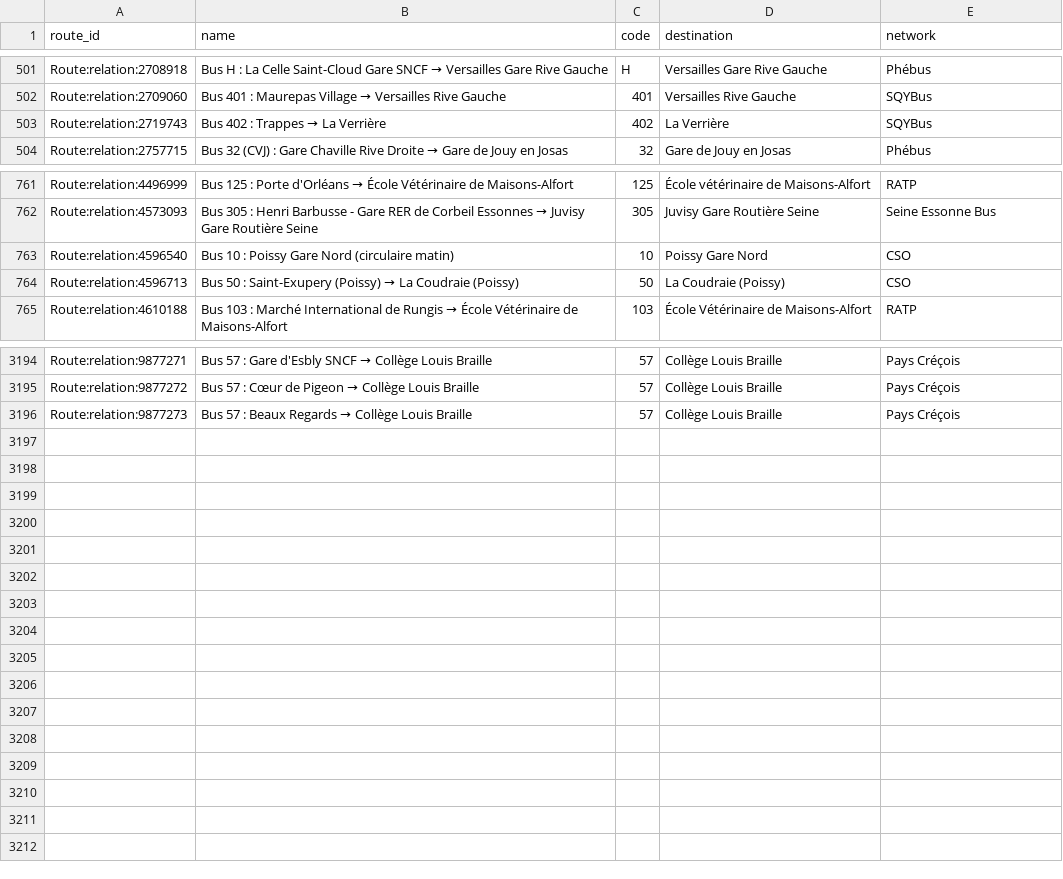
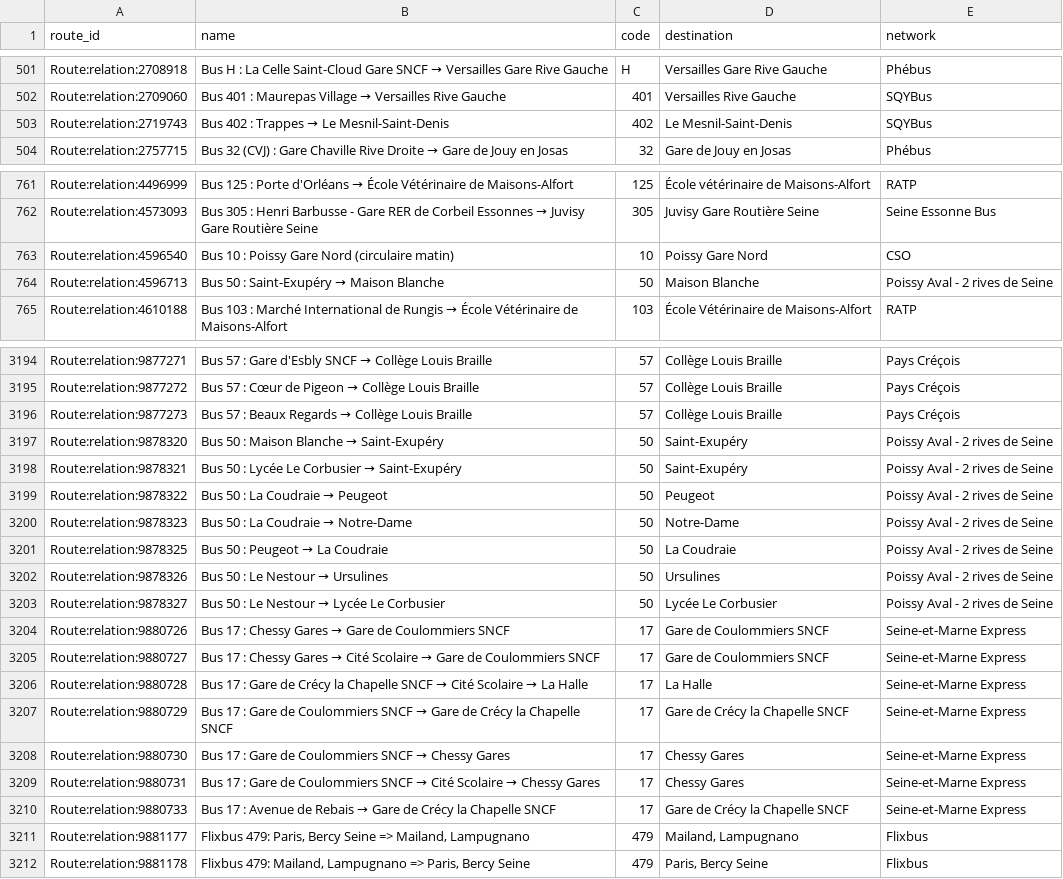
Before and after one commit to Jungle-Bus/ref-fr-STIF, a CSV file: data/idf_routes.csv, drawn as a sheet; only a part is shown, gaps mark what is left out; the diff covers the shown part only.

```diff
--- a/data/idf_routes.csv
+++ b/data/idf_routes.csv
@@ -502,3 +502,3 @@ Route:relation:2708918,Bus H : La Celle Saint-Cloud Gare SNCF → Versailles Gar
 Route:relation:2709060,Bus 401 : Maurepas Village → Versailles Rive Gauche,401,Versailles Rive Gauche,SQYBus
-Route:relation:2719743,Bus 402 : Trappes → La Verrière,402,La Verrière,SQYBus
+Route:relation:2719743,Bus 402 : Trappes → Le Mesnil-Saint-Denis,402,Le Mesnil-Saint-Denis,SQYBus
 Route:relation:2757715,Bus 32 (CVJ) : Gare Chaville Rive Droite → Gare de Jouy en Josas,32,Gare de Jouy en Josas,Phébus
@@ -763,3 +763,3 @@ Route:relation:4573093,Bus 305 : Henri Barbusse - Gare RER de Corbeil Essonnes
 Route:relation:4596540,Bus 10 : Poissy Gare Nord (circulaire matin),10,Poissy Gare Nord,CSO
-Route:relation:4596713,Bus 50 : Saint-Exupery (Poissy) → La Coudraie (Poissy),50,La Coudraie (Poissy),CSO
+Route:relation:4596713,Bus 50 : Saint-Exupéry → Maison Blanche,50,Maison Blanche,Poissy Aval - 2 rives de Seine
 Route:relation:4610188,Bus 103 : Marché International de Rungis → École Vétérinaire de Maisons-Alfort,103,École Vétérinaire de Maisons-Alfort,RATP
@@ -3196 +3196,17 @@ Route:relation:9877272,Bus 57 : Cœur de Pigeon → Collège Louis Braille,57,Co
 Route:relation:9877273,Bus 57 : Beaux Regards → Collège Louis Braille,57,Collège Louis Braille,Pays Créçois
+Route:relation:9878320,Bus 50 : Maison Blanche → Saint-Exupéry,50,Saint-Exupéry,Poissy Aval - 2 rives de Seine
+Route:relation:9878321,Bus 50 : Lycée Le Corbusier → Saint-Exupéry,50,Saint-Exupéry,Poissy Aval - 2 rives de Seine
+Route:relation:9878322,Bus 50 : La Coudraie → Peugeot,50,Peugeot,Poissy Aval - 2 rives de Seine
+Route:relation:9878323,Bus 50 : La Coudraie → Notre-Dame,50,Notre-Dame,Poissy Aval - 2 rives de Seine
+Route:relation:9878325,Bus 50 : Peugeot → La Coudraie,50,La Coudraie,Poissy Aval - 2 rives de Seine
+Route:relation:9878326,Bus 50 : Le Nestour → Ursulines,50,Ursulines,Poissy Aval - 2 rives de Seine
+Route:relation:9878327,Bus 50 : Le Nestour → Lycée Le Corbusier,50,Lycée Le Corbusier,Poissy Aval - 2 rives de Seine
+Route:relation:9880726,Bus 17 : Chessy Gares → Gare de Coulommiers SNCF,17,Gare de Coulommiers SNCF,Seine-et-Marne Express
+Route:relation:9880727,Bus 17 : Chessy Gares → Cité Scolaire → Gare de Coulommiers SNCF,17,Gare de Coulommiers SNCF,Seine-et-Marne Express
+Route:relation:9880728,Bus 17 : Gare de Crécy la Chapelle SNCF → Cité Scolaire → La Halle,17,La Halle,Seine-et-Marne Express
+Route:relation:9880729,Bus 17 : Gare de Coulommiers SNCF → Gare de Crécy la Chapelle SNCF,17,Gare de Crécy la Chapelle SNCF,Seine-et-Marne Express
+Route:relation:9880730,Bus 17 : Gare de Coulommiers SNCF → Chessy Gares,17,Chessy Gares,Seine-et-Marne Express
+Route:relation:9880731,Bus 17 : Gare de Coulommiers SNCF → Cité Scolaire → Chessy Gares,17,Chessy Gares,Seine-et-Marne Express
+Route:relation:9880733,Bus 17 : Avenue de Rebais → Gare de Crécy la Chapelle SNCF,17,Gare de Crécy la Chapelle SNCF,Seine-et-Marne Express
+Route:relation:9881177,"Flixbus 479: Paris, Bercy Seine => Mailand, Lampugnano",479,"Mailand, Lampugnano",Flixbus
+Route:relation:9881178,"Flixbus 479: Mailand, Lampugnano => Paris, Bercy Seine",479,"Paris, Bercy Seine",Flixbus
```
Also changed, not shown: 3 edited cells elsewhere in this file, data/osm_lines_with_shape.csv, data/osmose_relations_with_coord.csv, 3 other files.
